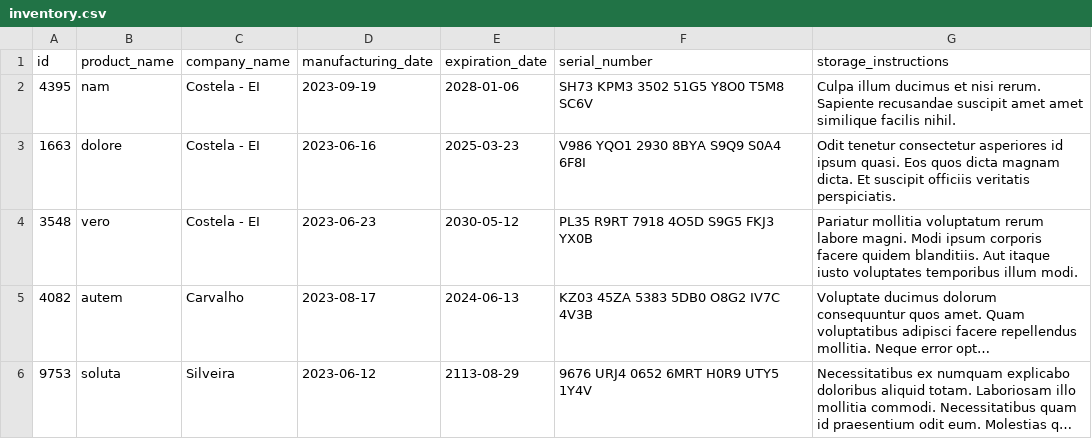
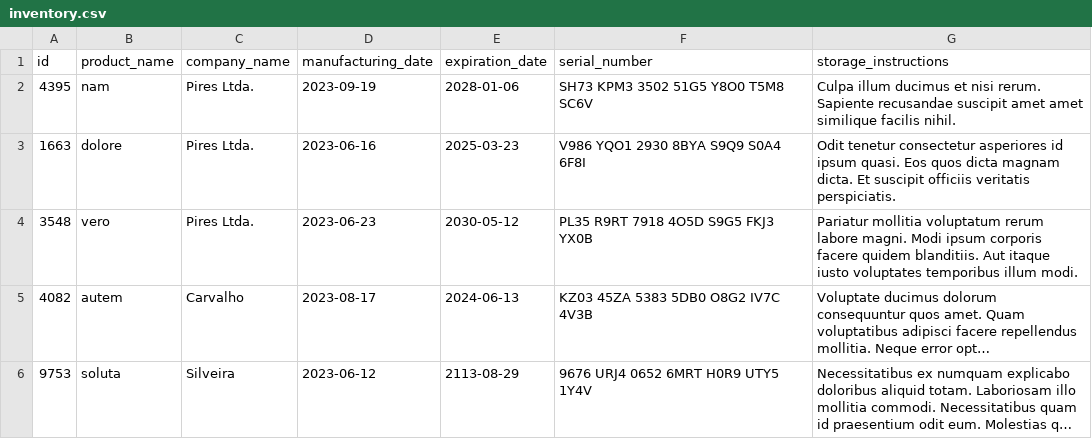
Before and after one commit to andrew-marquezin/trybe-project-inventory-report, a CSV file: inventory_report/data/inventory.csv, drawn as a sheet; long unchanged cells end in …; the diff names each change by its address in the sheet, - before the commit and + after, or states it on an @@ line.

```diff
--- a/inventory_report/data/inventory.csv
+++ b/inventory_report/data/inventory.csv
-C2:C4 (company_name): Costela - EI
+C2:C4 (company_name): Pires Ltda.
```
Also changed, not shown: 2 other files.
